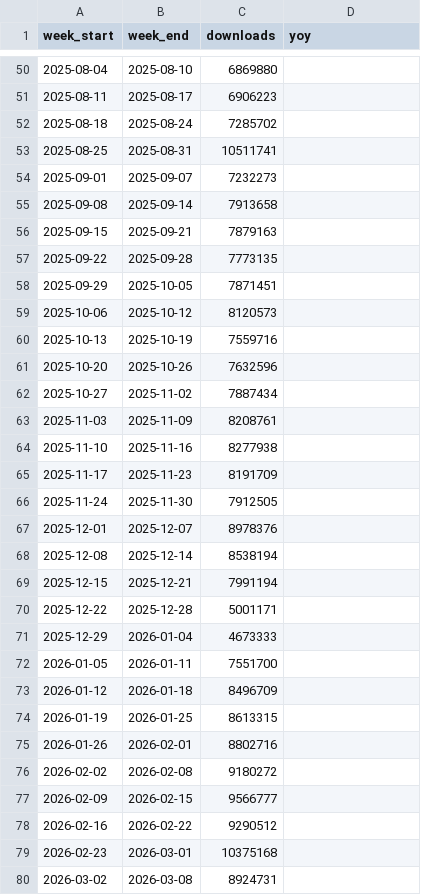
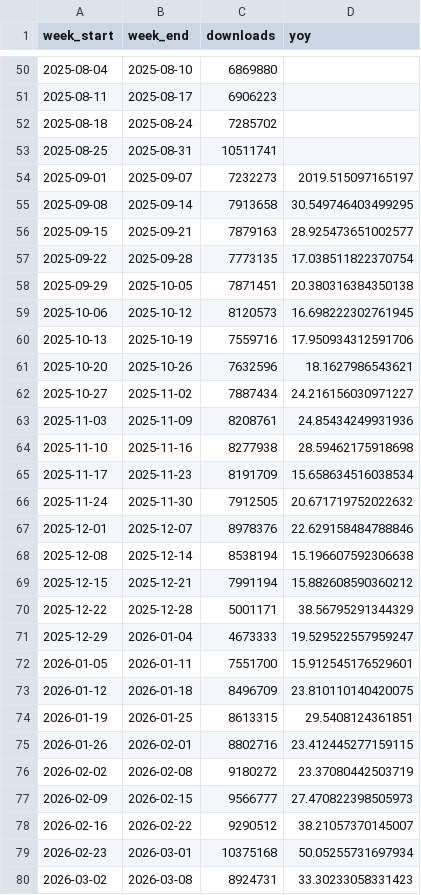
Before and after one commit to eugene777-debug/mongo-download-stats, a CSV file: data/mongodb.csv, drawn as a sheet; only a part is shown, gaps mark what is left out.

```diff
--- a/data/mongodb.csv
+++ b/data/mongodb.csv
@@ -53,28 +53,28 @@ week_start,week_end,downloads,yoy
 2025-08-25,2025-08-31,10511741,
-2025-09-01,2025-09-07,7232273,
-2025-09-08,2025-09-14,7913658,
-2025-09-15,2025-09-21,7879163,
-2025-09-22,2025-09-28,7773135,
-2025-09-29,2025-10-05,7871451,
-2025-10-06,2025-10-12,8120573,
-2025-10-13,2025-10-19,7559716,
-2025-10-20,2025-10-26,7632596,
-2025-10-27,2025-11-02,7887434,
-2025-11-03,2025-11-09,8208761,
-2025-11-10,2025-11-16,8277938,
-2025-11-17,2025-11-23,8191709,
-2025-11-24,2025-11-30,7912505,
-2025-12-01,2025-12-07,8978376,
-2025-12-08,2025-12-14,8538194,
-2025-12-15,2025-12-21,7991194,
-2025-12-22,2025-12-28,5001171,
-2025-12-29,2026-01-04,4673333,
-2026-01-05,2026-01-11,7551700,
-2026-01-12,2026-01-18,8496709,
-2026-01-19,2026-01-25,8613315,
-2026-01-26,2026-02-01,8802716,
-2026-02-02,2026-02-08,9180272,
-2026-02-09,2026-02-15,9566777,
-2026-02-16,2026-02-22,9290512,
-2026-02-23,2026-03-01,10375168,
-2026-03-02,2026-03-08,8924731,
+2025-09-01,2025-09-07,7232273,2019.515097165197
+2025-09-08,2025-09-14,7913658,30.549746403499295
+2025-09-15,2025-09-21,7879163,28.925473651002577
+2025-09-22,2025-09-28,7773135,17.038511822370754
+2025-09-29,2025-10-05,7871451,20.380316384350138
+2025-10-06,2025-10-12,8120573,16.698222302761945
+2025-10-13,2025-10-19,7559716,17.950934312591706
+2025-10-20,2025-10-26,7632596,18.1627986543621
+2025-10-27,2025-11-02,7887434,24.216156030971227
+2025-11-03,2025-11-09,8208761,24.85434249931936
+2025-11-10,2025-11-16,8277938,28.59462175918698
+2025-11-17,2025-11-23,8191709,15.658634516038534
+2025-11-24,2025-11-30,7912505,20.671719752022632
+2025-12-01,2025-12-07,8978376,22.629158484788846
+2025-12-08,2025-12-14,8538194,15.196607592306638
+2025-12-15,2025-12-21,7991194,15.882608590360212
+2025-12-22,2025-12-28,5001171,38.56795291344329
+2025-12-29,2026-01-04,4673333,19.529522557959247
+2026-01-05,2026-01-11,7551700,15.912545176529601
+2026-01-12,2026-01-18,8496709,23.810110140420075
+2026-01-19,2026-01-25,8613315,29.5408124361851
+2026-01-26,2026-02-01,8802716,23.412445277159115
+2026-02-02,2026-02-08,9180272,23.37080442503719
+2026-02-09,2026-02-15,9566777,27.470822398505973
+2026-02-16,2026-02-22,9290512,38.21057370145007
+2026-02-23,2026-03-01,10375168,50.05255731697934
+2026-03-02,2026-03-08,8924731,33.30233058331423
```
Also changed, not shown: 1 other file.
